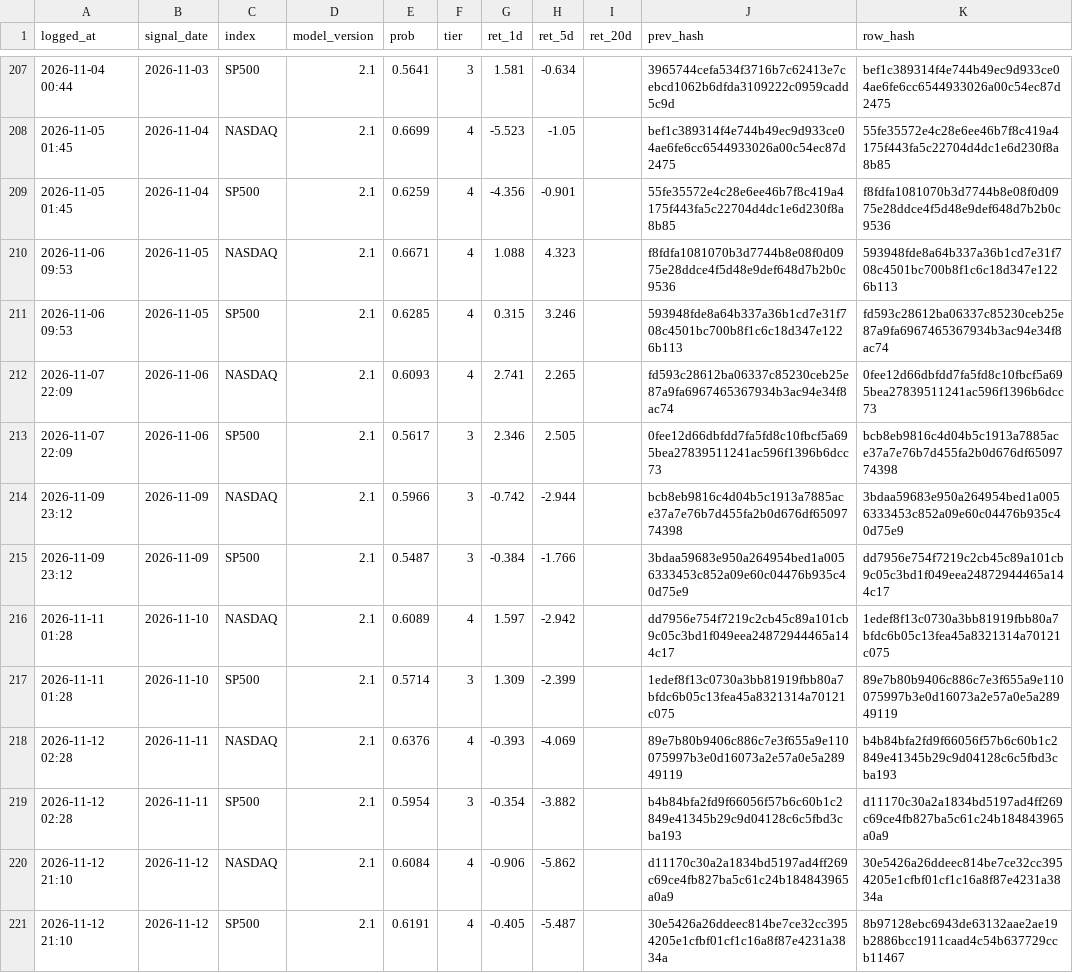
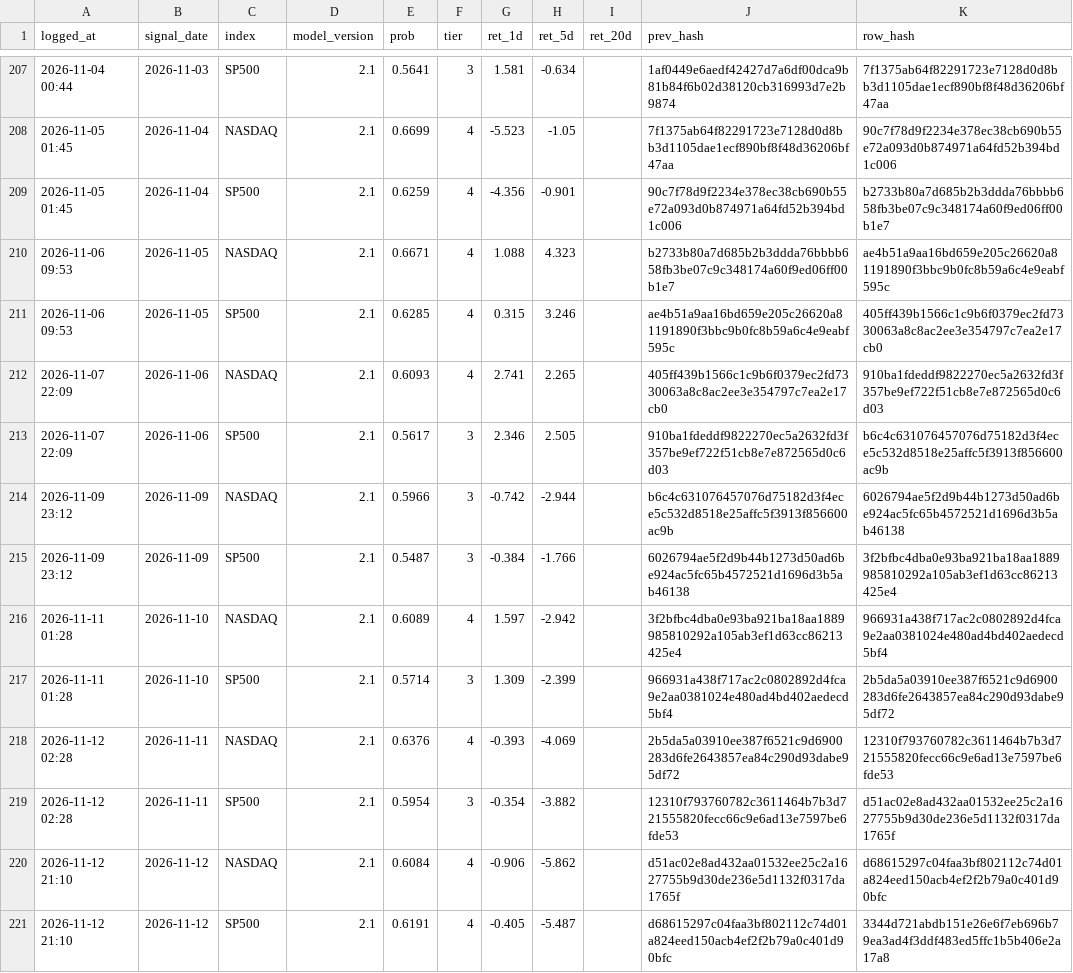
Before and after one commit to Vambrocop/valpha-lab, a CSV file: market-analysis/data/processed/prediction_log.csv, drawn as a sheet; only a part is shown, gaps mark what is left out; the diff covers the shown part only.

```diff
--- a/market-analysis/data/processed/prediction_log.csv
+++ b/market-analysis/data/processed/prediction_log.csv
@@ -207,15 +207,15 @@ logged_at,signal_date,index,model_version,prob,tier,ret_1d,ret_5d,ret_20d,prev_h
-2026-11-04 00:44,2026-11-03,SP500,2.1,0.5641,3,1.581,-0.634,,3965744cefa534f3716b7c62413e7cebcd1062b6dfda3109222c0959cadd5c9d,bef1c389314f4e744b49ec9d933ce04ae6fe6cc6544933026a00c54ec87d2475
-2026-11-05 01:45,2026-11-04,NASDAQ,2.1,0.6699,4,-5.523,-1.05,,bef1c389314f4e744b49ec9d933ce04ae6fe6cc6544933026a00c54ec87d2475,55fe35572e4c28e6ee46b7f8c419a4175f443fa5c22704d4dc1e6d230f8a8b85
-2026-11-05 01:45,2026-11-04,SP500,2.1,0.6259,4,-4.356,-0.901,,55fe35572e4c28e6ee46b7f8c419a4175f443fa5c22704d4dc1e6d230f8a8b85,f8fdfa1081070b3d7744b8e08f0d0975e28ddce4f5d48e9def648d7b2b0c9536
-2026-11-06 09:53,2026-11-05,NASDAQ,2.1,0.6671,4,1.088,4.323,,f8fdfa1081070b3d7744b8e08f0d0975e28ddce4f5d48e9def648d7b2b0c9536,593948fde8a64b337a36b1cd7e31f708c4501bc700b8f1c6c18d347e1226b113
-2026-11-06 09:53,2026-11-05,SP500,2.1,0.6285,4,0.315,3.246,,593948fde8a64b337a36b1cd7e31f708c4501bc700b8f1c6c18d347e1226b113,fd593c28612ba06337c85230ceb25e87a9fa6967465367934b3ac94e34f8ac74
-2026-11-07 22:09,2026-11-06,NASDAQ,2.1,0.6093,4,2.741,2.265,,fd593c28612ba06337c85230ceb25e87a9fa6967465367934b3ac94e34f8ac74,0fee12d66dbfdd7fa5fd8c10fbcf5a695bea27839511241ac596f1396b6dcc73
-2026-11-07 22:09,2026-11-06,SP500,2.1,0.5617,3,2.346,2.505,,0fee12d66dbfdd7fa5fd8c10fbcf5a695bea27839511241ac596f1396b6dcc73,bcb8eb9816c4d04b5c1913a7885ace37a7e76b7d455fa2b0d676df6509774398
-2026-11-09 23:12,2026-11-09,NASDAQ,2.1,0.5966,3,-0.742,-2.944,,bcb8eb9816c4d04b5c1913a7885ace37a7e76b7d455fa2b0d676df6509774398,3bdaa59683e950a264954bed1a0056333453c852a09e60c04476b935c40d75e9
-2026-11-09 23:12,2026-11-09,SP500,2.1,0.5487,3,-0.384,-1.766,,3bdaa59683e950a264954bed1a0056333453c852a09e60c04476b935c40d75e9,dd7956e754f7219c2cb45c89a101cb9c05c3bd1f049eea24872944465a144c17
-2026-11-11 01:28,2026-11-10,NASDAQ,2.1,0.6089,4,1.597,-2.942,,dd7956e754f7219c2cb45c89a101cb9c05c3bd1f049eea24872944465a144c17,1edef8f13c0730a3bb81919fbb80a7bfdc6b05c13fea45a8321314a70121c075
-2026-11-11 01:28,2026-11-10,SP500,2.1,0.5714,3,1.309,-2.399,,1edef8f13c0730a3bb81919fbb80a7bfdc6b05c13fea45a8321314a70121c075,89e7b80b9406c886c7e3f655a9e110075997b3e0d16073a2e57a0e5a28949119
-2026-11-12 02:28,2026-11-11,NASDAQ,2.1,0.6376,4,-0.393,-4.069,,89e7b80b9406c886c7e3f655a9e110075997b3e0d16073a2e57a0e5a28949119,b4b84bfa2fd9f66056f57b6c60b1c2849e41345b29c9d04128c6c5fbd3cba193
-2026-11-12 02:28,2026-11-11,SP500,2.1,0.5954,3,-0.354,-3.882,,b4b84bfa2fd9f66056f57b6c60b1c2849e41345b29c9d04128c6c5fbd3cba193,d11170c30a2a1834bd5197ad4ff269c69ce4fb827ba5c61c24b184843965a0a9
-2026-11-12 21:10,2026-11-12,NASDAQ,2.1,0.6084,4,-0.906,-5.862,,d11170c30a2a1834bd5197ad4ff269c69ce4fb827ba5c61c24b184843965a0a9,30e5426a26ddeec814be7ce32cc3954205e1cfbf01cf1c16a8f87e4231a3834a
-2026-11-12 21:10,2026-11-12,SP500,2.1,0.6191,4,-0.405,-5.487,,30e5426a26ddeec814be7ce32cc3954205e1cfbf01cf1c16a8f87e4231a3834a,8b97128ebc6943de63132aae2ae19b2886bcc1911caad4c54b637729ccb11467
+2026-11-04 00:44,2026-11-03,SP500,2.1,0.5641,3,1.581,-0.634,,1af0449e6aedf42427d7a6df00dca9b81b84f6b02d38120cb316993d7e2b9874,7f1375ab64f82291723e7128d0d8bb3d1105dae1ecf890bf8f48d36206bf47aa
+2026-11-05 01:45,2026-11-04,NASDAQ,2.1,0.6699,4,-5.523,-1.05,,7f1375ab64f82291723e7128d0d8bb3d1105dae1ecf890bf8f48d36206bf47aa,90c7f78d9f2234e378ec38cb690b55e72a093d0b874971a64fd52b394bd1c006
+2026-11-05 01:45,2026-11-04,SP500,2.1,0.6259,4,-4.356,-0.901,,90c7f78d9f2234e378ec38cb690b55e72a093d0b874971a64fd52b394bd1c006,b2733b80a7d685b2b3ddda76bbbb658fb3be07c9c348174a60f9ed06ff00b1e7
+2026-11-06 09:53,2026-11-05,NASDAQ,2.1,0.6671,4,1.088,4.323,,b2733b80a7d685b2b3ddda76bbbb658fb3be07c9c348174a60f9ed06ff00b1e7,ae4b51a9aa16bd659e205c26620a81191890f3bbc9b0fc8b59a6c4e9eabf595c
+2026-11-06 09:53,2026-11-05,SP500,2.1,0.6285,4,0.315,3.246,,ae4b51a9aa16bd659e205c26620a81191890f3bbc9b0fc8b59a6c4e9eabf595c,405ff439b1566c1c9b6f0379ec2fd7330063a8c8ac2ee3e354797c7ea2e17cb0
+2026-11-07 22:09,2026-11-06,NASDAQ,2.1,0.6093,4,2.741,2.265,,405ff439b1566c1c9b6f0379ec2fd7330063a8c8ac2ee3e354797c7ea2e17cb0,910ba1fdeddf9822270ec5a2632fd3f357be9ef722f51cb8e7e872565d0c6d03
+2026-11-07 22:09,2026-11-06,SP500,2.1,0.5617,3,2.346,2.505,,910ba1fdeddf9822270ec5a2632fd3f357be9ef722f51cb8e7e872565d0c6d03,b6c4c631076457076d75182d3f4ece5c532d8518e25affc5f3913f856600ac9b
+2026-11-09 23:12,2026-11-09,NASDAQ,2.1,0.5966,3,-0.742,-2.944,,b6c4c631076457076d75182d3f4ece5c532d8518e25affc5f3913f856600ac9b,6026794ae5f2d9b44b1273d50ad6be924ac5fc65b4572521d1696d3b5ab46138
+2026-11-09 23:12,2026-11-09,SP500,2.1,0.5487,3,-0.384,-1.766,,6026794ae5f2d9b44b1273d50ad6be924ac5fc65b4572521d1696d3b5ab46138,3f2bfbc4dba0e93ba921ba18aa1889985810292a105ab3ef1d63cc86213425e4
+2026-11-11 01:28,2026-11-10,NASDAQ,2.1,0.6089,4,1.597,-2.942,,3f2bfbc4dba0e93ba921ba18aa1889985810292a105ab3ef1d63cc86213425e4,966931a438f717ac2c0802892d4fca9e2aa0381024e480ad4bd402aedecd5bf4
+2026-11-11 01:28,2026-11-10,SP500,2.1,0.5714,3,1.309,-2.399,,966931a438f717ac2c0802892d4fca9e2aa0381024e480ad4bd402aedecd5bf4,2b5da5a03910ee387f6521c9d6900283d6fe2643857ea84c290d93dabe95df72
+2026-11-12 02:28,2026-11-11,NASDAQ,2.1,0.6376,4,-0.393,-4.069,,2b5da5a03910ee387f6521c9d6900283d6fe2643857ea84c290d93dabe95df72,12310f793760782c3611464b7b3d721555820fecc66c9e6ad13e7597be6fde53
+2026-11-12 02:28,2026-11-11,SP500,2.1,0.5954,3,-0.354,-3.882,,12310f793760782c3611464b7b3d721555820fecc66c9e6ad13e7597be6fde53,d51ac02e8ad432aa01532ee25c2a1627755b9d30de236e5d1132f0317da1765f
+2026-11-12 21:10,2026-11-12,NASDAQ,2.1,0.6084,4,-0.906,-5.862,,d51ac02e8ad432aa01532ee25c2a1627755b9d30de236e5d1132f0317da1765f,d68615297c04faa3bf802112c74d01a824eed150acb4ef2f2b79a0c401d90bfc
+2026-11-12 21:10,2026-11-12,SP500,2.1,0.6191,4,-0.405,-5.487,,d68615297c04faa3bf802112c74d01a824eed150acb4ef2f2b79a0c401d90bfc,3344d721abdb151e26e6f7eb696b79ea3ad4f3ddf483ed5ffc1b5b406e2a17a8
```
Also changed, not shown: 2 added rows and 55 edited cells elsewhere in this file, market-analysis/data/processed/paper_ledger.csv, 18 other files.
